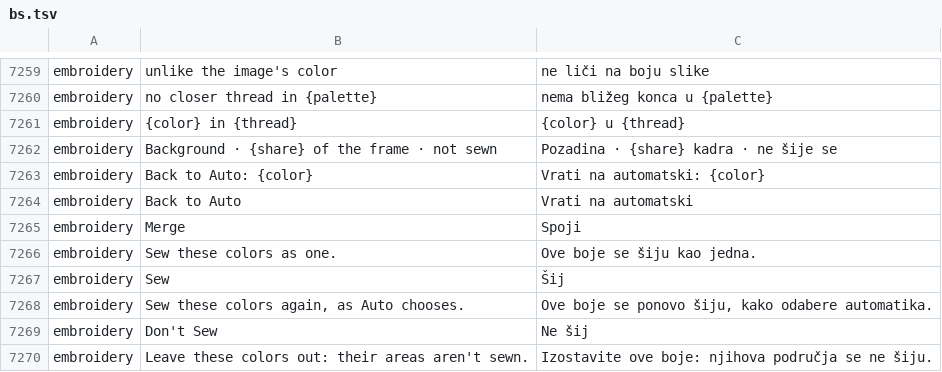
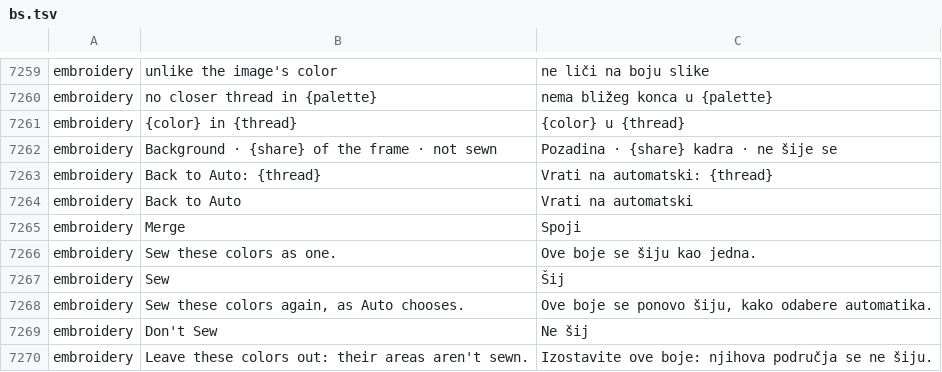
Before and after one commit to przbat-public/vectorcraft-stitch, a TSV file: crates/ui-egui/src/i18n/bs.tsv, drawn as a sheet; only a part is shown, gaps mark what is left out.

```diff
--- a/crates/ui-egui/src/i18n/bs.tsv
+++ b/crates/ui-egui/src/i18n/bs.tsv
@@ -7262,3 +7262,3 @@ embroidery	{color} in {thread}	{color} u {thread}
 embroidery	Background · {share} of the frame · not sewn	Pozadina · {share} kadra · ne šije se
-embroidery	Back to Auto: {color}	Vrati na automatski: {color}
+embroidery	Back to Auto: {thread}	Vrati na automatski: {thread}
 embroidery	Back to Auto	Vrati na automatski
```
Also changed, not shown: crates/ui-egui/src/i18n/bg.tsv, crates/ui-egui/src/i18n/ca.tsv, 29 other files.
